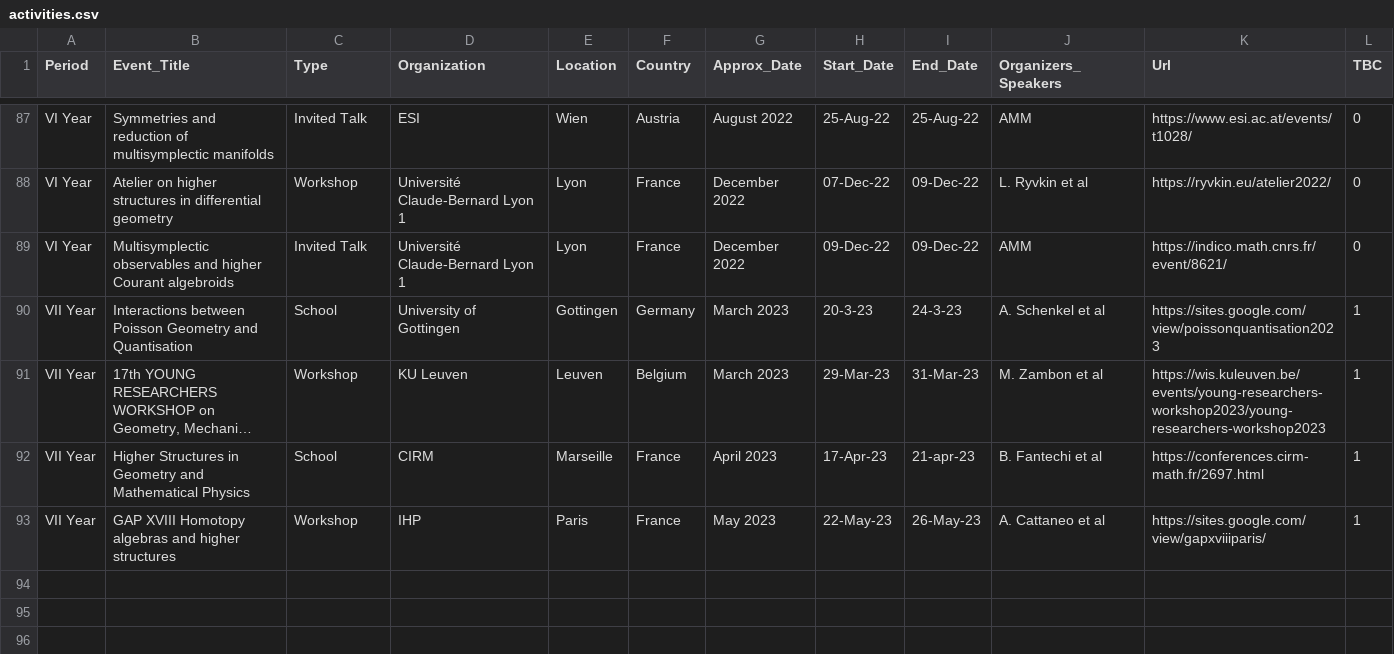
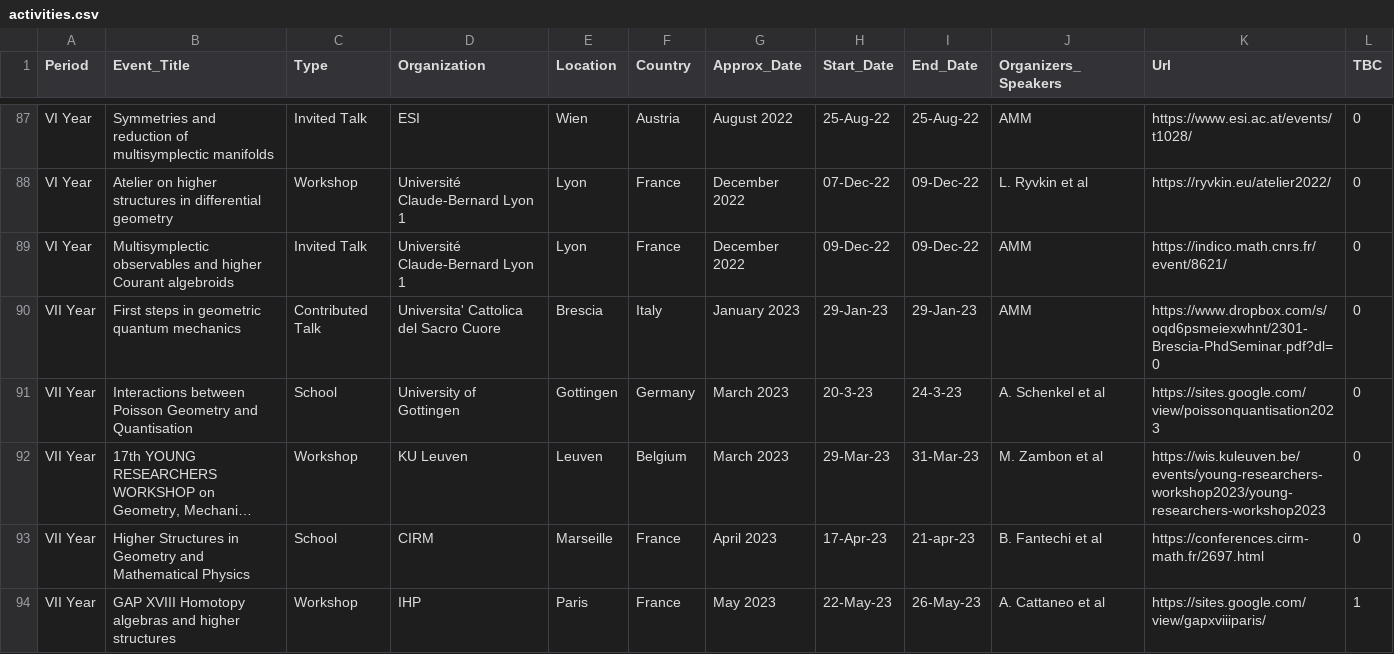
Before and after one commit to MasterToninus/MasterToninus.github.io, a CSV file: data/activities.csv, drawn as a sheet; only a part is shown, gaps mark what is left out; long unchanged cells end in …; addresses are those after the commit; the diff names each change by its address in the sheet, - before the commit and + after, or states it on an @@ line.

Commit message:
activities updated.

```diff
--- a/data/activities.csv
+++ b/data/activities.csv
+row 90: VII Year | First steps in geometric quantum mechanics | Contributed Talk | Universita' Cattolica del Sacro Cuore | Brescia | Italy | January 2023 | 29-Jan-23 | 29-Jan-23 | AMM | https://www.dropbox.com/s/oqd6psmeiexwhnt/2301-Brescia-PhdSeminar.pdf?dl=0 | 0
-L91:L93 (TBC): 1
+L91:L93 (TBC): 0
```
